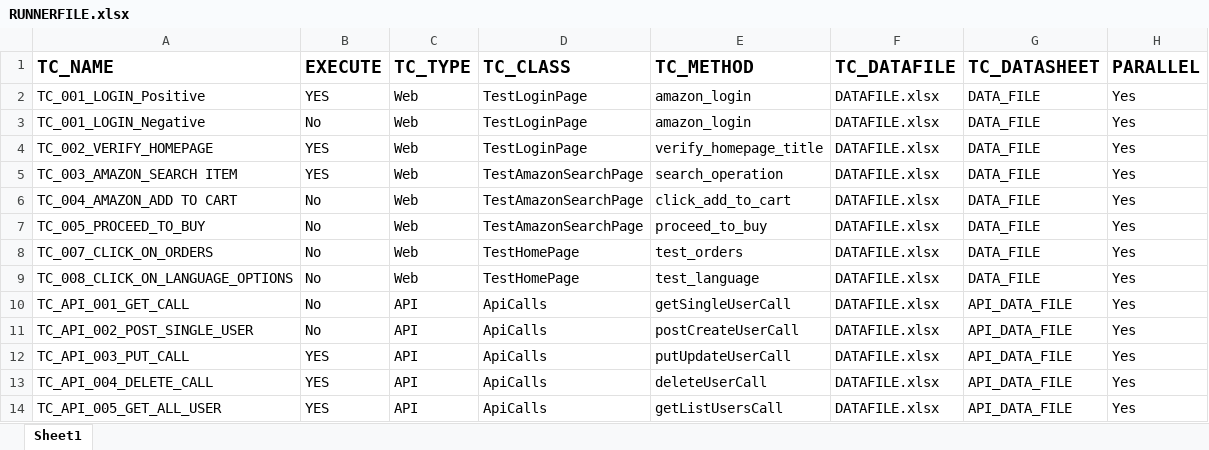
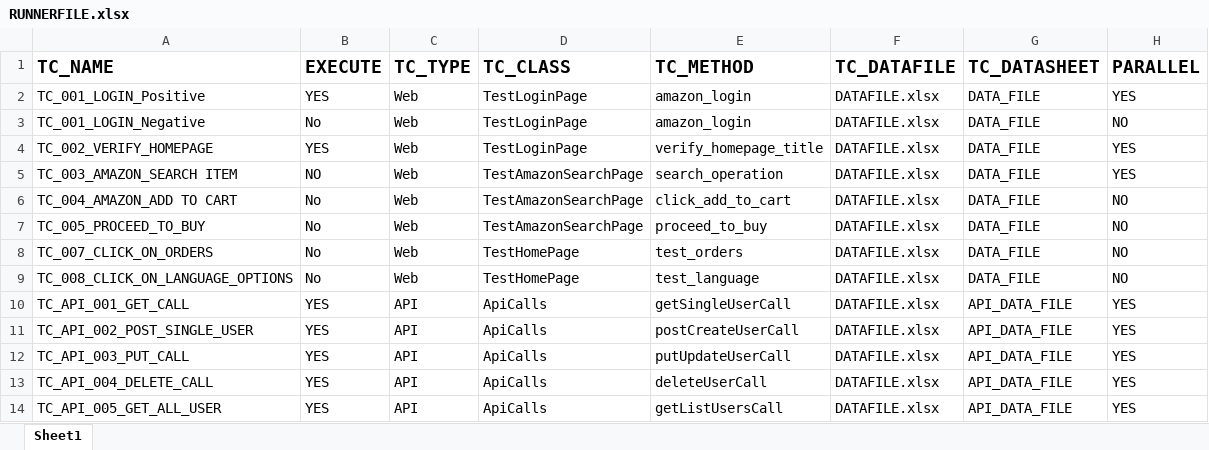
Before and after one commit to AMDANAWADE/Framework, an Excel workbook: resources/RUNNERFILE.xlsx, sheet Sheet1, drawn as a sheet; values as stored, in another font and other column widths than the file's, no borders; the diff names each change by its address in the sheet, - before the commit and + after, or states it on an @@ line.

```diff
--- a/resources/RUNNERFILE.xlsx (sheet Sheet1)
+++ b/resources/RUNNERFILE.xlsx (sheet Sheet1)
-H2 (PARALLEL): Yes
+H2 (PARALLEL): YES
-H3 (PARALLEL): Yes
+H3 (PARALLEL): NO
-H4:H5 (PARALLEL): Yes
+H4:H5 (PARALLEL): YES
-B5 (EXECUTE): YES
+B5 (EXECUTE): NO
-H6:H9 (PARALLEL): Yes
+H6:H9 (PARALLEL): NO
-B10:B11 (EXECUTE): No
+B10:B11 (EXECUTE): YES
-H10:H14 (PARALLEL): Yes
+H10:H14 (PARALLEL): YES
```
Also changed, not shown: 8 other files.
